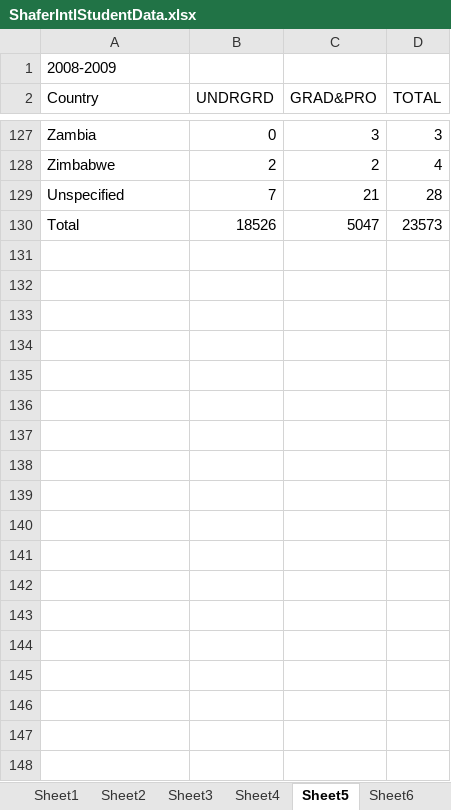
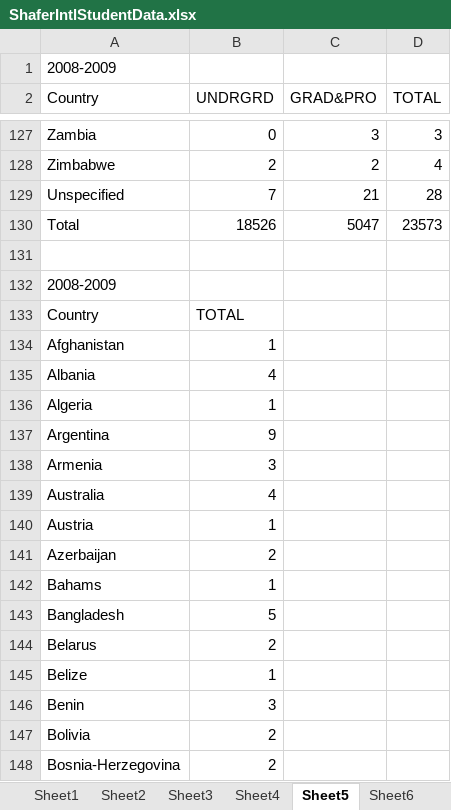
Before and after one commit to mattwaite/JOUR491-Data-Visualization, an Excel workbook: Assignments/FinalProject/Shafer/ShaferIntlStudentData.xlsx, sheet Sheet5, drawn as a sheet; only a part is shown, gaps mark what is left out; values as stored, in another font and other column widths than the file's, no borders; the diff covers the shown part only; the diff names each change by its address in the sheet, - before the commit and + after, or states it on an @@ line.

```diff
--- a/Assignments/FinalProject/Shafer/ShaferIntlStudentData.xlsx (sheet Sheet5)
+++ b/Assignments/FinalProject/Shafer/ShaferIntlStudentData.xlsx (sheet Sheet5)
+row 131: (empty)
+row 132: 2008-2009
+row 133: Country | TOTAL
+row 134: Afghanistan | 1
+row 135: Albania | 4
+row 136: Algeria | 1
+row 137: Argentina | 9
+row 138: Armenia | 3
+row 139: Australia | 4
+row 140: Austria | 1
+row 141: Azerbaijan | 2
+row 142: Bahams | 1
+row 143: Bangladesh | 5
+row 144: Belarus | 2
+row 145: Belize | 1
+row 146: Benin | 3
+row 147: Bolivia | 2
+row 148: Bosnia-Herzegovina | 2
```
Also changed, not shown: 113 added rows elsewhere in this sheet, sheet Sheet6, sheet Sheet2, sheet Sheet1, sheet Sheet3, sheet Sheet4.
